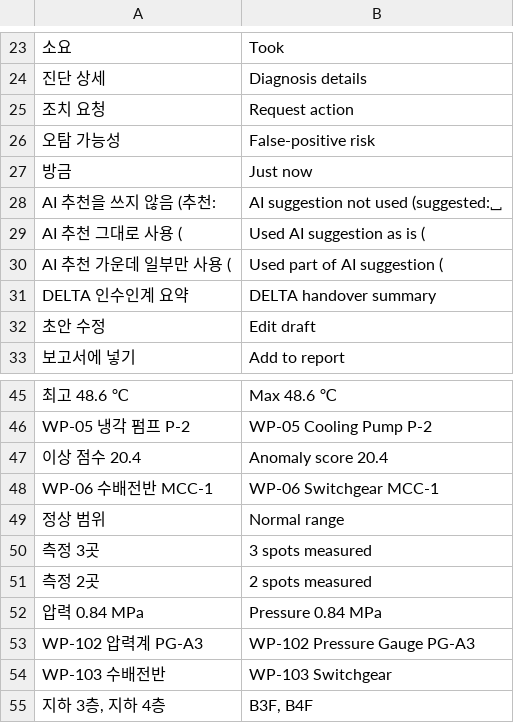
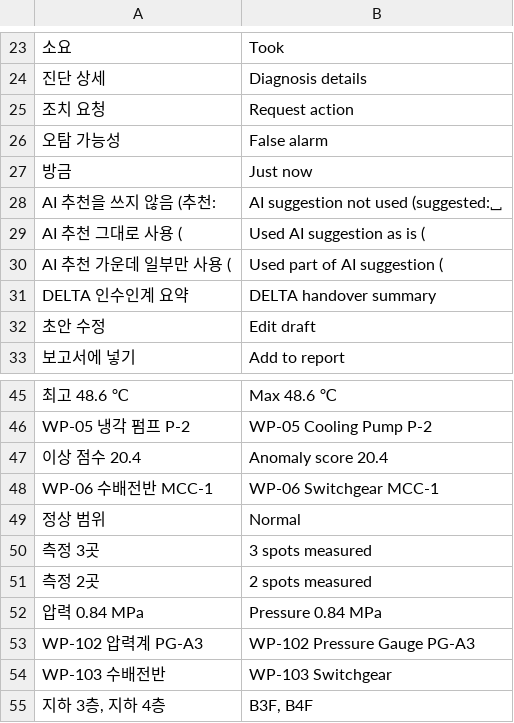
Before and after one commit to 01hye0ne/aprism-web, a TSV file: tools/i18n/en-4.tsv, drawn as a sheet; only a part is shown, gaps mark what is left out; the diff names each change by its address in the sheet, - before the commit and + after, or states it on an @@ line.

```diff
--- a/tools/i18n/en-4.tsv
+++ b/tools/i18n/en-4.tsv
-B26: False-positive risk
+B26: False alarm
-B49: Normal range
+B49: Normal
```
Also changed, not shown: tools/i18n/en-1.tsv, tools/i18n/en-2.tsv, 27 other files.
